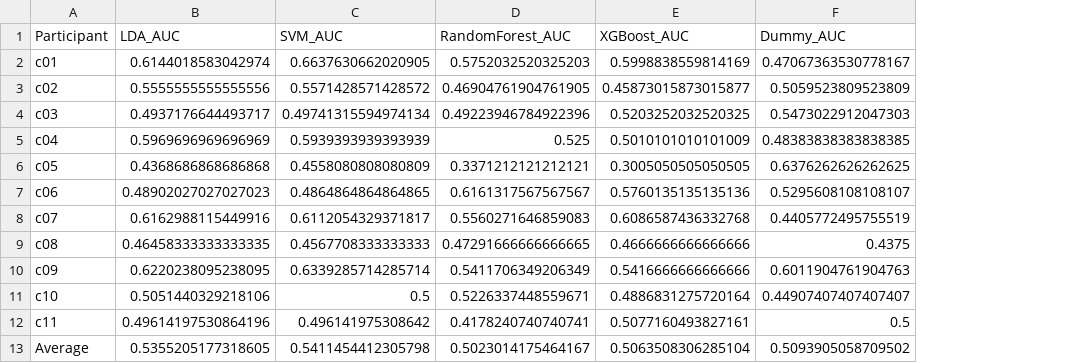
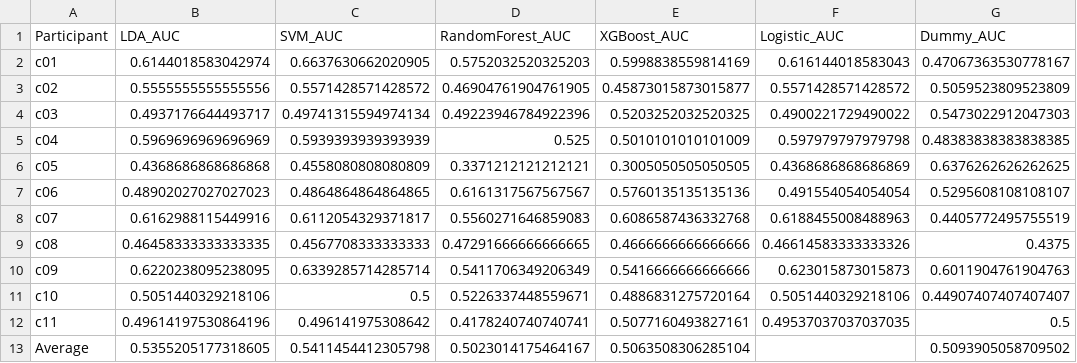
Before and after one commit to adarshanil877/eeg-dissertation, a CSV file: model_auc_results.csv, drawn as a sheet; the diff names each change by its address in the sheet, - before the commit and + after, or states it on an @@ line.

```diff
--- a/model_auc_results.csv
+++ b/model_auc_results.csv
+column F (Logistic_AUC), rows 2-12: 0.616144018583043 | 0.5571428571428572 | 0.4900221729490022 | 0.597979797979798 | 0.4368686868686869 | 0.491554054054054 | 0.6188455008488963 | 0.46614583333333326 | 0.623015873015873 | 0.5051440329218106 | 0.49537037037037035
```
Also changed, not shown: 2 other files.
